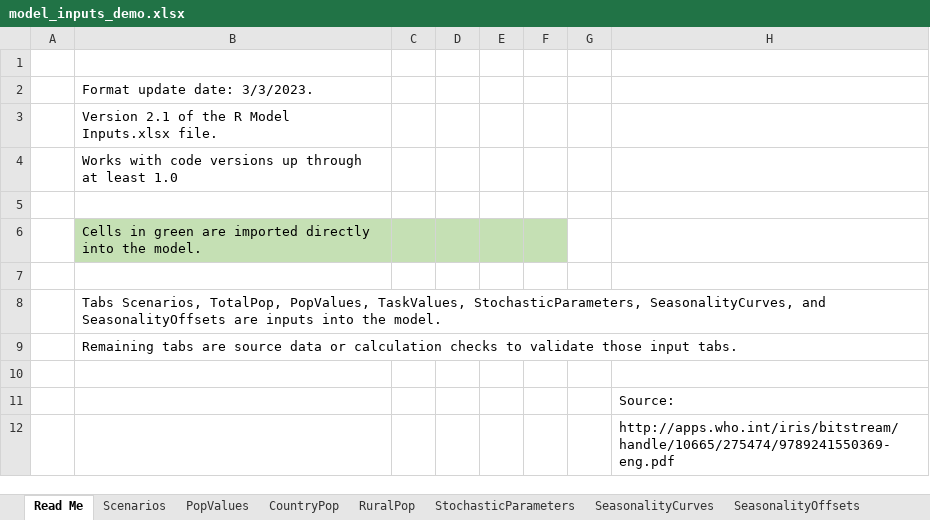
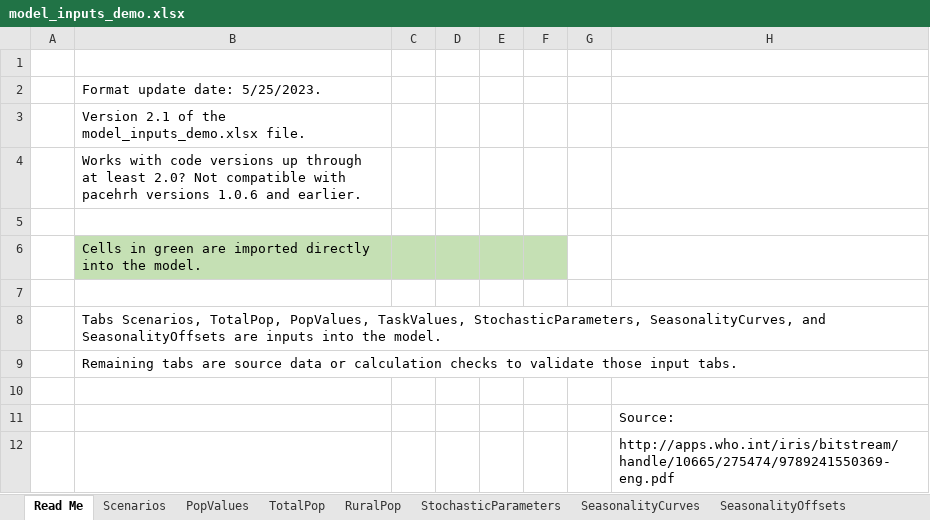
Before and after one commit to InstituteforDiseaseModeling/PACE-HRH, an Excel workbook: config/model_inputs_demo.xlsx, sheet Read Me, drawn as a sheet; only a part is shown; values as stored, in another font and other column widths than the file's, no borders; charts and pictures not drawn; the diff names each change by its address in the sheet, - before the commit and + after, or states it on an @@ line.

Commit message:
Update model_inputs_demo.xlsx
Update cadre allocation sheets in demo inputs to new layout.

```diff
--- a/config/model_inputs_demo.xlsx (sheet Read Me)
+++ b/config/model_inputs_demo.xlsx (sheet Read Me)
-sheet tab: CountryPop
+sheet tab: TotalPop
-B2: Format update date: 3/3/2023.
+B2: Format update date: 5/25/2023.
-B3: …of the R Model Inputs.xlsx file.
+B3: …of the model_inputs_demo.xlsx file.
-B4: …at least 1.0
+B4: …at least 2.0? Not compatible with pacehrh versions 1.0.6 and earlier.
```
Also changed, not shown: sheet Cadres, sheet CadreRoles, sheet TaskValues_expanded, sheet Scenarios, sheet Lookup, sheet SeasonalityCurves, 2 more sheets, other sheet tabs, formulas that keep their value.
